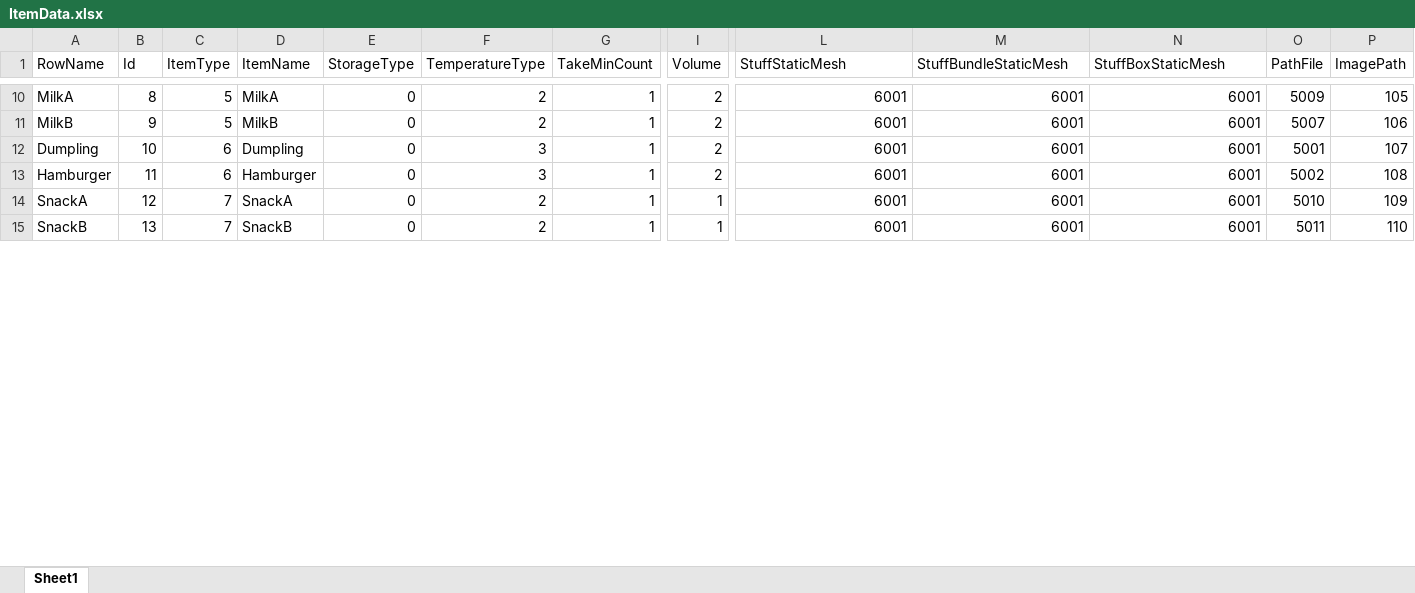
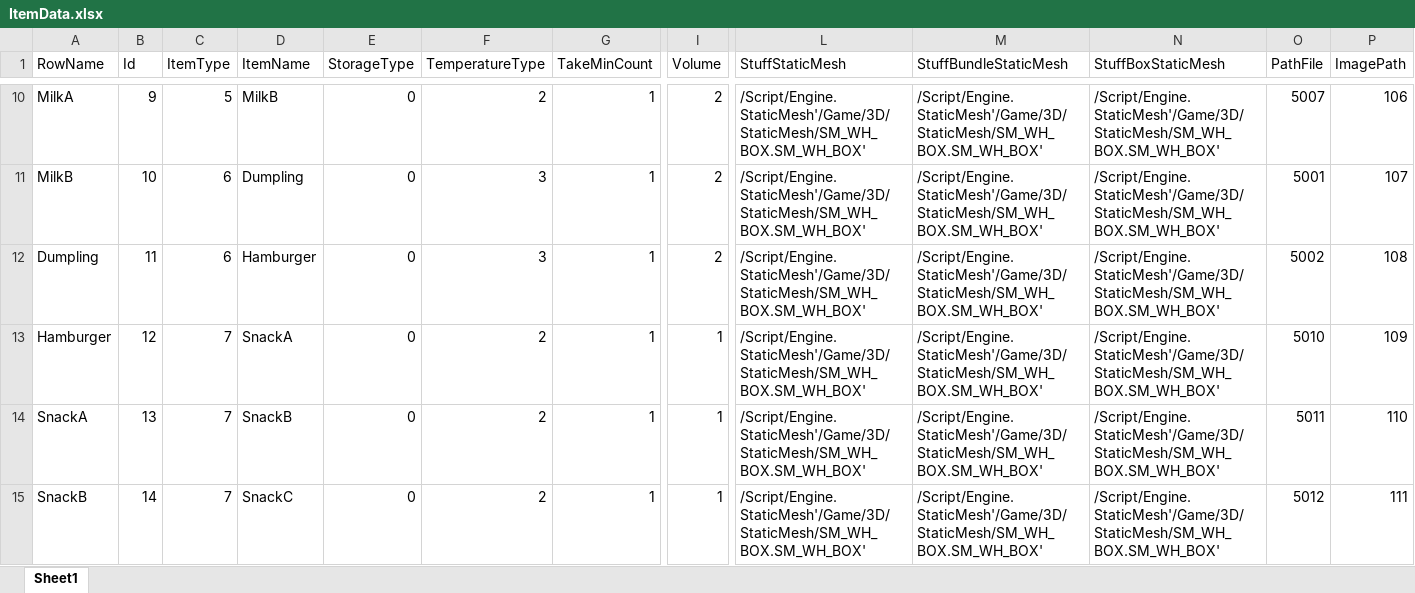
Before and after one commit to YONG-seob-lee/ProjectMS, an Excel workbook: Content/TableData/ItemData.xlsx, sheet Sheet1, drawn as a sheet; only a part is shown, gaps mark what is left out; values as stored, in another font and other column widths than the file's, no borders; the diff covers the shown part only; the diff names each change by its address in the sheet, - before the commit and + after, or states it on an @@ line.

```diff
--- a/Content/TableData/ItemData.xlsx (sheet Sheet1)
+++ b/Content/TableData/ItemData.xlsx (sheet Sheet1)
-B10 (Id): 8
+B10 (Id): 9
-D10 (ItemName): MilkA
+D10 (ItemName): MilkB
-L10:L15 (StuffStaticMesh): 6001
+L10:L15 (StuffStaticMesh): /Script/Engine.StaticMesh'/Game/3D/StaticMesh/SM_WH_BOX.SM_WH_BOX'
-M10:M15 (StuffBundleStaticMesh): 6001
+M10:M15 (StuffBundleStaticMesh): /Script/Engine.StaticMesh'/Game/3D/StaticMesh/SM_WH_BOX.SM_WH_BOX'
-N10:N15 (StuffBoxStaticMesh): 6001
+N10:N15 (StuffBoxStaticMesh): /Script/Engine.StaticMesh'/Game/3D/StaticMesh/SM_WH_BOX.SM_WH_BOX'
-O10 (PathFile): 5009
+O10 (PathFile): 5007
-P10 (ImagePath): 105
+P10 (ImagePath): 106
-B11 (Id): 9
+B11 (Id): 10
-C11 (ItemType): 5
+C11 (ItemType): 6
-D11 (ItemName): MilkB
+D11 (ItemName): Dumpling
-F11 (TemperatureType): 2
+F11 (TemperatureType): 3
-O11 (PathFile): 5007
+O11 (PathFile): 5001
-P11 (ImagePath): 106
+P11 (ImagePath): 107
-B12 (Id): 10
+B12 (Id): 11
-D12 (ItemName): Dumpling
+D12 (ItemName): Hamburger
-O12 (PathFile): 5001
+O12 (PathFile): 5002
-P12 (ImagePath): 107
+P12 (ImagePath): 108
-B13 (Id): 11
+B13 (Id): 12
-C13 (ItemType): 6
+C13 (ItemType): 7
-D13 (ItemName): Hamburger
+D13 (ItemName): SnackA
-F13 (TemperatureType): 3
+F13 (TemperatureType): 2
-I13 (Volume): 2
+I13 (Volume): 1
-O13 (PathFile): 5002
+O13 (PathFile): 5010
-P13 (ImagePath): 108
+P13 (ImagePath): 109
-B14 (Id): 12
+B14 (Id): 13
-D14 (ItemName): SnackA
+D14 (ItemName): SnackB
-O14 (PathFile): 5010
+O14 (PathFile): 5011
-P14 (ImagePath): 109
+P14 (ImagePath): 110
-B15 (Id): 13
+B15 (Id): 14
-D15 (ItemName): SnackB
+D15 (ItemName): SnackC
-O15 (PathFile): 5011
+O15 (PathFile): 5012
-P15 (ImagePath): 110
+P15 (ImagePath): 111
```
Also changed, not shown: 96 edited cells elsewhere in this sheet, Content/TableData/BasePath_Directory.xlsx, Content/TableData/Common.xlsx, 20 other files.
